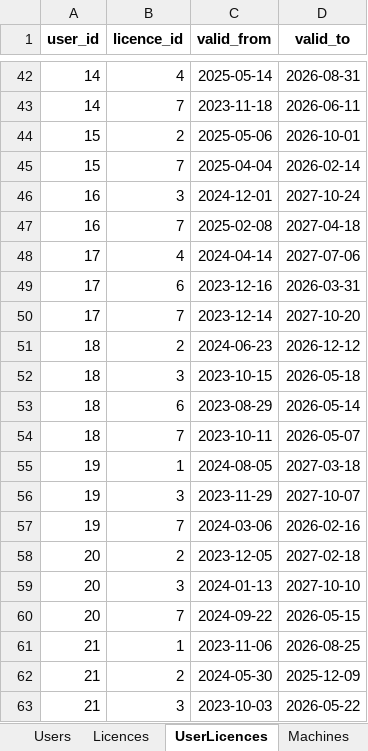
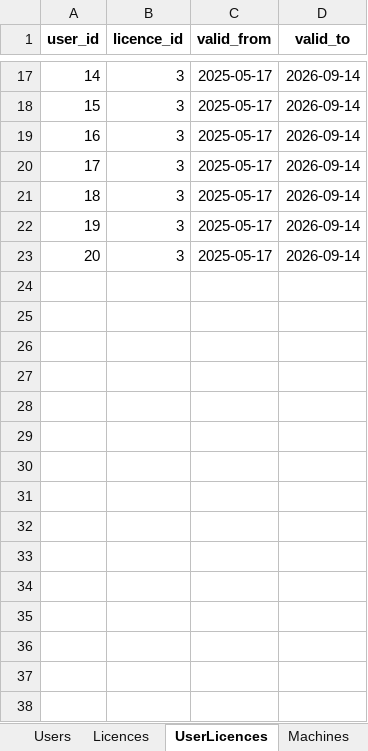
Before and after one commit to patrickjamesbenson/woodturners_scheduler, an Excel workbook: data/db.xlsx, sheet UserLicences, drawn as a sheet; only a part is shown, gaps mark what is left out; values as stored, in another font and other column widths than the file's, no borders; removed rows and columns are numbered as before the commit, all else as after; the diff covers the shown part only; the diff names each change by its address in the sheet, - before the commit and + after, or states it on an @@ line.

```diff
--- a/data/db.xlsx (sheet UserLicences)
+++ b/data/db.xlsx (sheet UserLicences)
-B17 (licence_id): 4
+B17 (licence_id): 3
-C17 (valid_from): 2025-05-14
+C17 (valid_from): 2025-05-17
-D17 (valid_to): 2026-08-31
+D17 (valid_to): 2026-09-14
-row 43: 14 | 7 | 2023-11-18 | 2026-06-11
-row 44: 15 | 2 | 2025-05-06 | 2026-10-01
-B18 (licence_id): 7
+B18 (licence_id): 3
-C18 (valid_from): 2025-04-04
+C18 (valid_from): 2025-05-17
-D18 (valid_to): 2026-02-14
+D18 (valid_to): 2026-09-14
-C19 (valid_from): 2024-12-01
+C19 (valid_from): 2025-05-17
-D19 (valid_to): 2027-10-24
+D19 (valid_to): 2026-09-14
-row 47: 16 | 7 | 2025-02-08 | 2027-04-18
-row 48: 17 | 4 | 2024-04-14 | 2027-07-06
-B20 (licence_id): 6
+B20 (licence_id): 3
-C20 (valid_from): 2023-12-16
+C20 (valid_from): 2025-05-17
-D20 (valid_to): 2026-03-31
+D20 (valid_to): 2026-09-14
-row 50: 17 | 7 | 2023-12-14 | 2027-10-20
-row 51: 18 | 2 | 2024-06-23 | 2026-12-12
-C21 (valid_from): 2023-10-15
+C21 (valid_from): 2025-05-17
-D21 (valid_to): 2026-05-18
+D21 (valid_to): 2026-09-14
-row 53: 18 | 6 | 2023-08-29 | 2026-05-14
-row 54: 18 | 7 | 2023-10-11 | 2026-05-07
-row 55: 19 | 1 | 2024-08-05 | 2027-03-18
-C22 (valid_from): 2023-11-29
+C22 (valid_from): 2025-05-17
-D22 (valid_to): 2027-10-07
+D22 (valid_to): 2026-09-14
-row 57: 19 | 7 | 2024-03-06 | 2026-02-16
-row 58: 20 | 2 | 2023-12-05 | 2027-02-18
-C23 (valid_from): 2024-01-13
+C23 (valid_from): 2025-05-17
-D23 (valid_to): 2027-10-10
+D23 (valid_to): 2026-09-14
-row 60: 20 | 7 | 2024-09-22 | 2026-05-15
-row 61: 21 | 1 | 2023-11-06 | 2026-08-25
-row 62: 21 | 2 | 2024-05-30 | 2025-12-09
-row 63: 21 | 3 | 2023-10-03 | 2026-05-22
```
Also changed, not shown: 76 removed rows and 42 edited cells elsewhere in this sheet, sheet Bookings, sheet ServiceLog, sheet Users, sheet Subscriptions, sheet Machines, sheet Settings, 5 more sheets, other sheet tabs, 6 other files.
